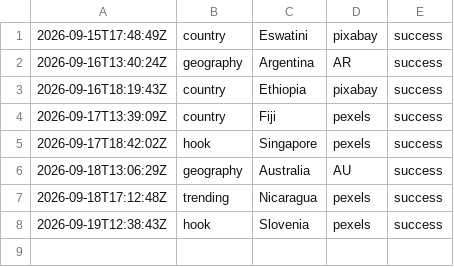
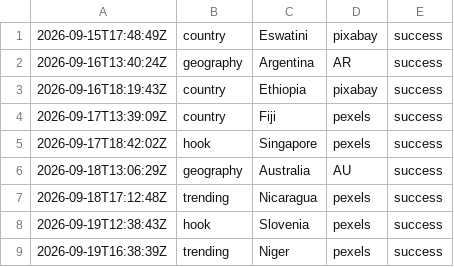
Before and after one commit to oceanfarm1992-design/Countries-Video-Flows, a CSV file: logs/history_rotating.csv, drawn as a sheet; the diff names each change by its address in the sheet, - before the commit and + after, or states it on an @@ line.

```diff
--- a/logs/history_rotating.csv
+++ b/logs/history_rotating.csv
+row 9: 2026-09-19T16:38:39Z | trending | Niger | pexels | success
```
